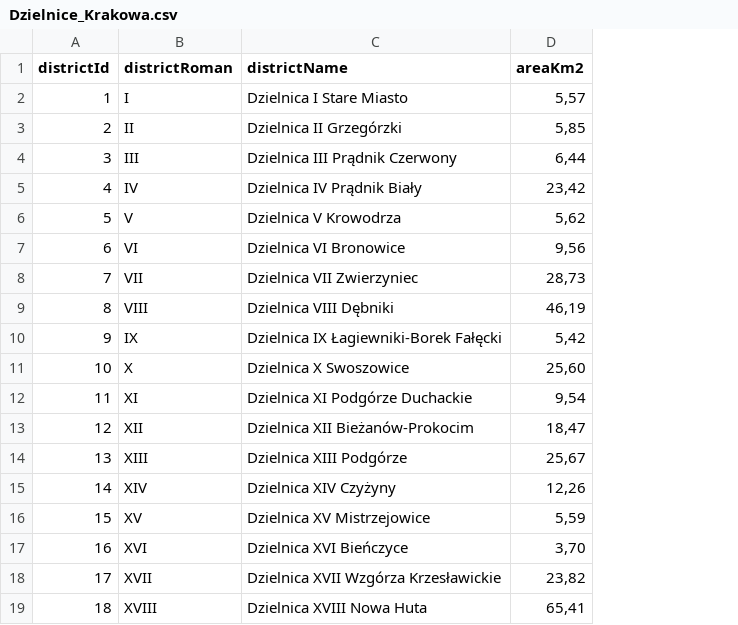
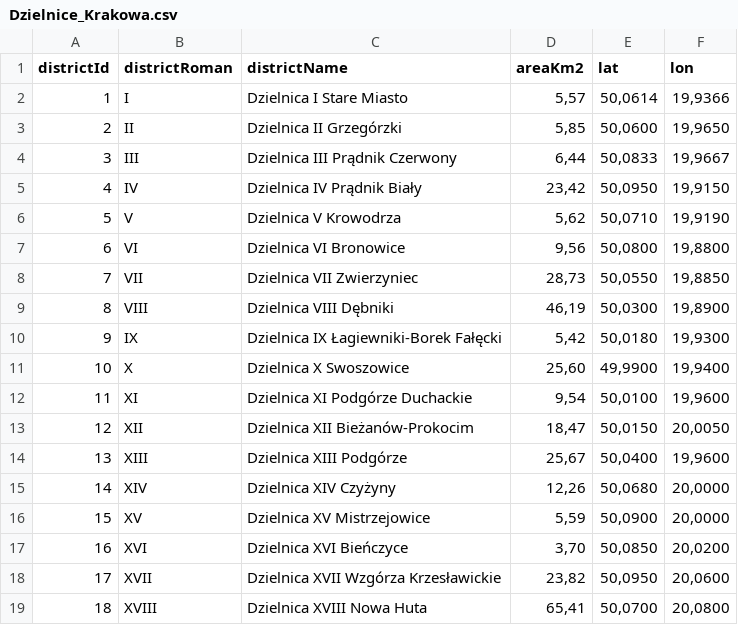
Before and after one commit to zephir-x/cracow360, a CSV file: src/analytics/data_raw/Dzielnice_Krakowa.csv, drawn as a sheet; the diff names each change by its address in the sheet, - before the commit and + after, or states it on an @@ line.

```diff
--- a/src/analytics/data_raw/Dzielnice_Krakowa.csv
+++ b/src/analytics/data_raw/Dzielnice_Krakowa.csv
+column E (lat), rows 2-19: 50,0614 | 50,0600 | 50,0833 | 50,0950 | 50,0710 | 50,0800 | 50,0550 | 50,0300 | 50,0180 | 49,9900 | 50,0100 | 50,0150 | 50,0400 | 50,0680 | 50,0900 | 50,0850 | 50,0950 | 50,0700
+column F (lon), rows 2-19: 19,9366 | 19,9650 | 19,9667 | 19,9150 | 19,9190 | 19,8800 | 19,8850 | 19,8900 | 19,9300 | 19,9400 | 19,9600 | 20,0050 | 19,9600 | 20,0000 | 20,0000 | 20,0200 | 20,0600 | 20,0800
```
Also changed, not shown: 22 other files.
